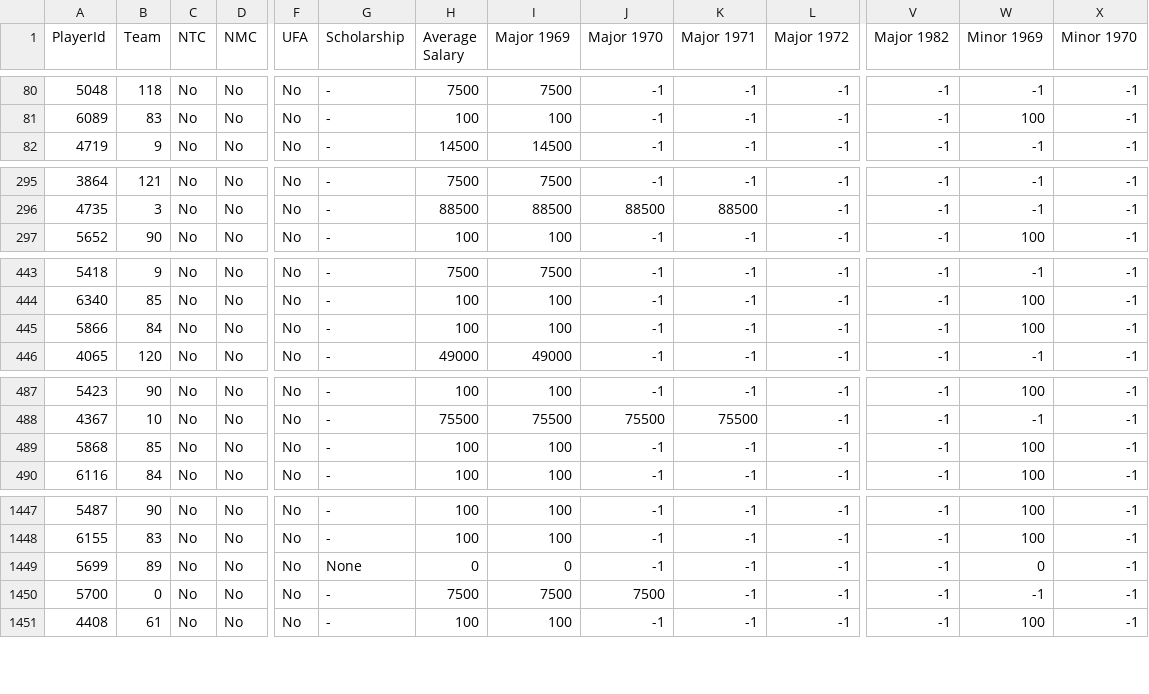
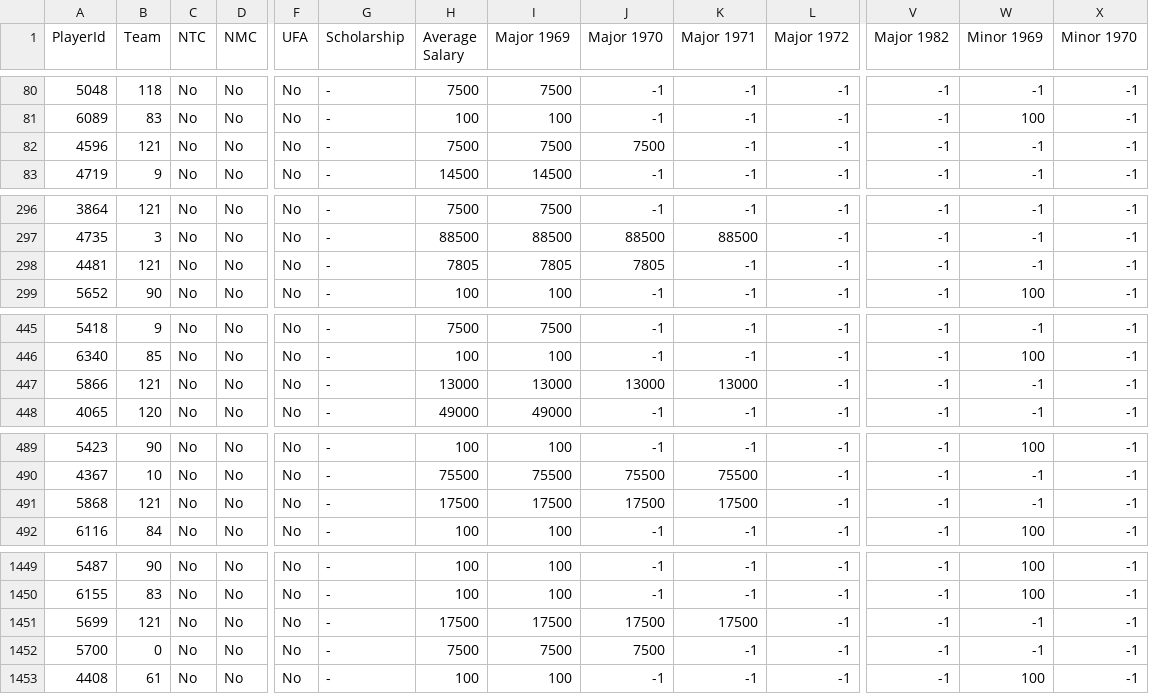
Before and after one commit to BoiledEgg1974/boys-of-winter-hockey-website, a CSV file: data/imports/raw/bowl_historical/player_contract.csv, drawn as a sheet; only a part is shown, gaps mark what is left out; addresses are those after the commit; rows hold the shown columns only; the diff covers the shown part only; the diff names each change by its address in the sheet, - before the commit and + after, or states it on an @@ line.

```diff
--- a/data/imports/raw/bowl_historical/player_contract.csv
+++ b/data/imports/raw/bowl_historical/player_contract.csv
+row 82: 4596 | 121 | No | No | No | - | 7500 | 7500 | 7500 | -1 | -1 | -1 | -1 | -1
+row 298: 4481 | 121 | No | No | No | - | 7805 | 7805 | 7805 | -1 | -1 | -1 | -1 | -1
-B447 (Team): 84
+B447 (Team): 121
-H447 (Average Salary): 100
+H447 (Average Salary): 13000
-I447 (Major 1969): 100
+I447 (Major 1969): 13000
-J447 (Major 1970): -1
+J447 (Major 1970): 13000
-K447 (Major 1971): -1
+K447 (Major 1971): 13000
-W447 (Minor 1969): 100
+W447 (Minor 1969): -1
-B491 (Team): 85
+B491 (Team): 121
-H491 (Average Salary): 100
+H491 (Average Salary): 17500
-I491 (Major 1969): 100
+I491 (Major 1969): 17500
-J491 (Major 1970): -1
+J491 (Major 1970): 17500
-K491 (Major 1971): -1
+K491 (Major 1971): 17500
-W491 (Minor 1969): 100
+W491 (Minor 1969): -1
-B1451 (Team): 89
+B1451 (Team): 121
-G1451 (Scholarship): None
+G1451 (Scholarship): -
-H1451 (Average Salary): 0
+H1451 (Average Salary): 17500
-I1451 (Major 1969): 0
+I1451 (Major 1969): 17500
-J1451 (Major 1970): -1
+J1451 (Major 1970): 17500
-K1451 (Major 1971): -1
+K1451 (Major 1971): 17500
-W1451 (Minor 1969): 0
+W1451 (Minor 1969): -1
```
Also changed, not shown: 18 edited cells elsewhere in this file, data/imports/raw/bowl_cap/boxscore_goalie_summary.csv, data/imports/raw/bowl_cap/boxscore_summary.csv, 30 other files.
